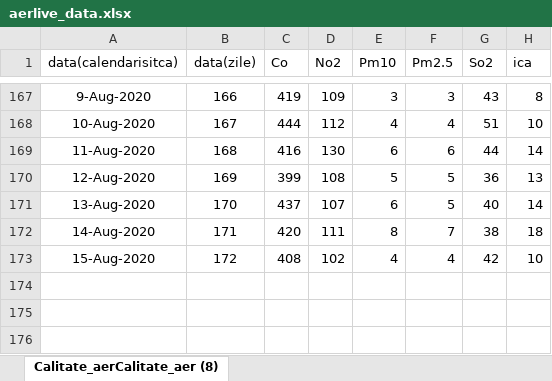
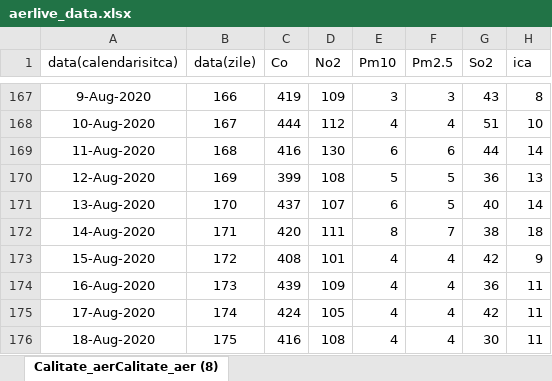
Before and after one commit to nor24o/Practica_covid19_UTCN, an Excel workbook: Database/Kato/aerlive_data.xlsx, sheet Calitate_aerCalitate_aer (8), drawn as a sheet; only a part is shown, gaps mark what is left out; values as stored, in another font and other column widths than the file's, no borders; the diff names each change by its address in the sheet, - before the commit and + after, or states it on an @@ line.

```diff
--- a/Database/Kato/aerlive_data.xlsx (sheet Calitate_aerCalitate_aer (8))
+++ b/Database/Kato/aerlive_data.xlsx (sheet Calitate_aerCalitate_aer (8))
-D173 (No2): 102
+D173 (No2): 101
-H173 (ica): 10
+H173 (ica): 9
+row 174: 16-Aug-2020 | 173 | 439 | 109 | 4 | 4 | 36 | 11
+row 175: 17-Aug-2020 | 174 | 424 | 105 | 4 | 4 | 42 | 11
+row 176: 18-Aug-2020 | 175 | 416 | 108 | 4 | 4 | 30 | 11
```
Also changed, not shown: Database/Kato/Portugalia.xlsx, Database/Kato/USA.xlsx.
